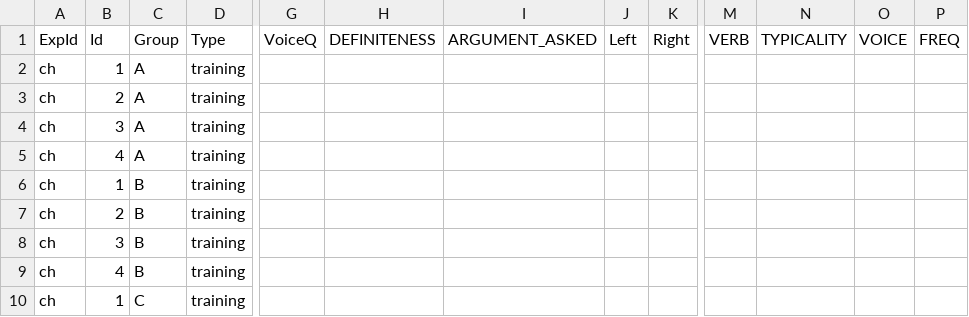
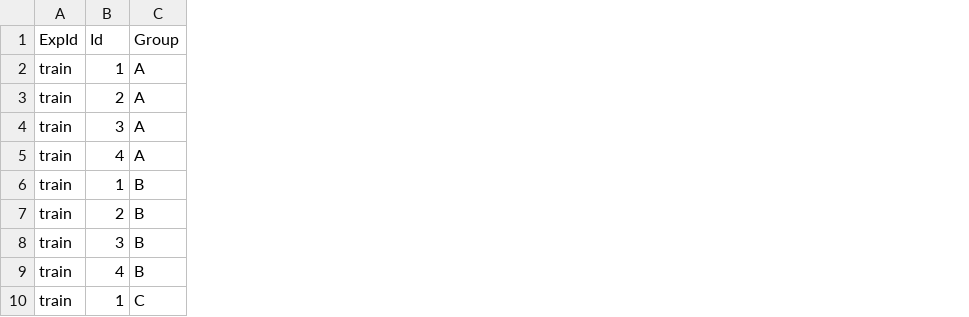
Before and after one commit to skeptikantin/spr, a CSV file: chunk_includes/training.csv, drawn as a sheet; only a part is shown, gaps mark what is left out; removed rows and columns are numbered as before the commit, all else as after; the diff names each change by its address in the sheet, - before the commit and + after, or states it on an @@ line.

```diff
--- a/chunk_includes/training.csv
+++ b/chunk_includes/training.csv
-column A (ExpId), rows 2-10: all ch
+column A (ExpId), rows 2-10: all train
-column D (Type), rows 2-10: all training
-column G (VoiceQ), empty
-column H (DEFINITENESS), empty
-column I (ARGUMENT_ASKED), empty
-column J (Left), empty
-column K (Right), empty
-column M (VERB), empty
-column N (TYPICALITY), empty
-column O (VOICE), empty
-column P (FREQ), empty
```
Also changed, not shown: 2 other files.
